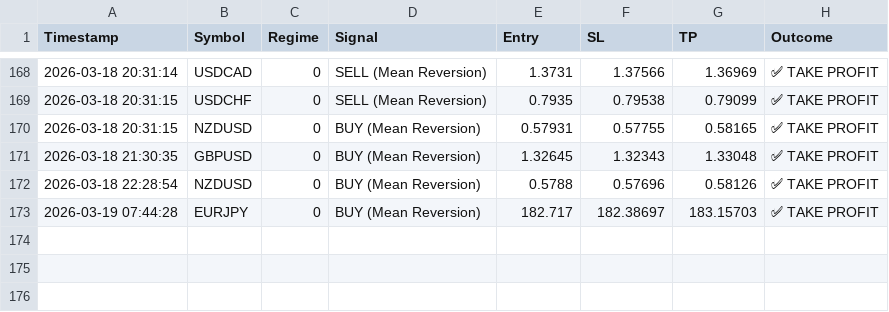
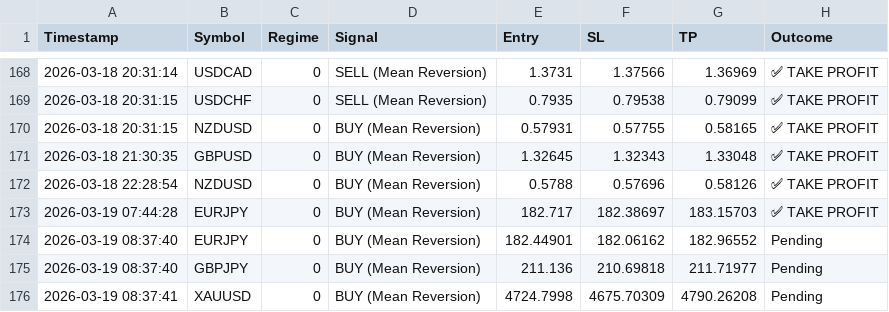
Before and after one commit to ykclassic/Delphi-Oracle, a CSV file: logs/trade_log.csv, drawn as a sheet; only a part is shown, gaps mark what is left out; the diff names each change by its address in the sheet, - before the commit and + after, or states it on an @@ line.

Commit message:
📊 Update: Performance Logs [skip ci]

```diff
--- a/logs/trade_log.csv
+++ b/logs/trade_log.csv
+row 174: 2026-03-19 08:37:40 | EURJPY | 0 | BUY (Mean Reversion) | 182.44901 | 182.06162 | 182.96552 | Pending
+row 175: 2026-03-19 08:37:40 | GBPJPY | 0 | BUY (Mean Reversion) | 211.136 | 210.69818 | 211.71977 | Pending
+row 176: 2026-03-19 08:37:41 | XAUUSD | 0 | BUY (Mean Reversion) | 4724.7998 | 4675.70309 | 4790.26208 | Pending
```
